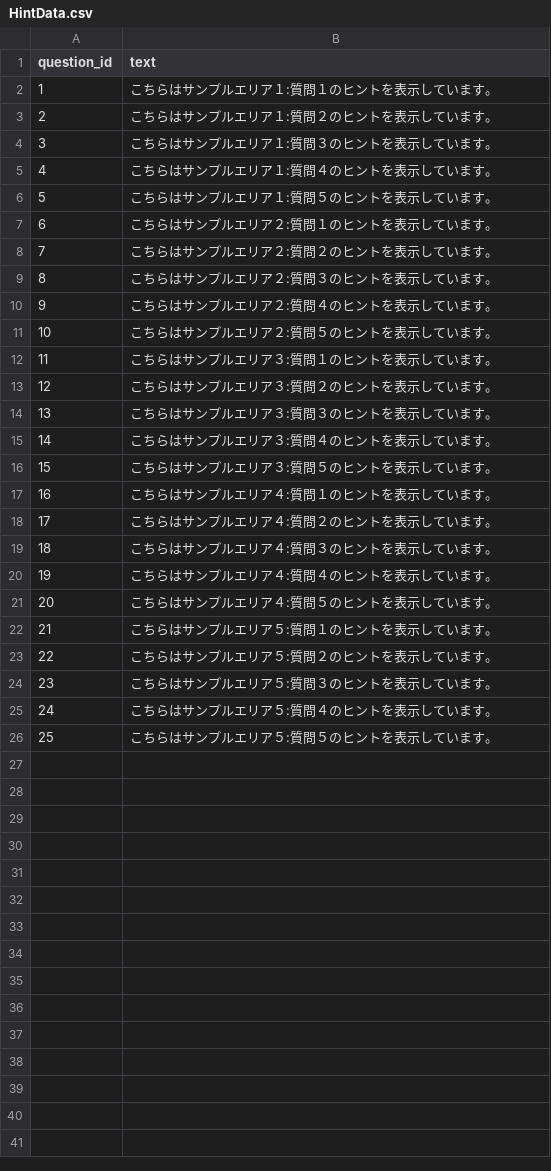
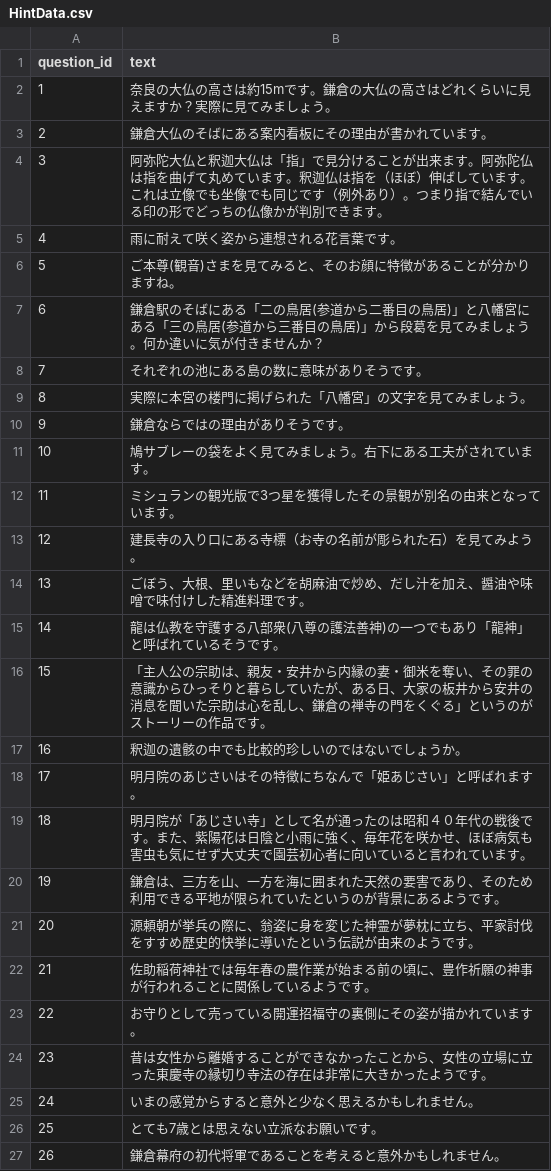
Before and after one commit to kendai912/quespo-backend, a CSV file: database/seeds/csv/HintData.csv, drawn as a sheet; the diff names each change by its address in the sheet, - before the commit and + after, or states it on an @@ line.

```diff
--- a/database/seeds/csv/HintData.csv
+++ b/database/seeds/csv/HintData.csv
-B2 (text): こちらはサンプルエリア１:質問１のヒントを表示しています。
+B2 (text): 奈良の大仏の高さは約15mです。鎌倉の大仏の高さはどれくらいに見えますか？実際に見てみましょう。
-B3 (text): こちらはサンプルエリア１:質問２のヒントを表示しています。
+B3 (text): 鎌倉大仏のそばにある案内看板にその理由が書かれています。
-B4 (text): こちらはサンプルエリア１:質問３のヒントを表示しています。
+B4 (text): 阿弥陀大仏と釈迦大仏は「指」で見分けることが出来ます。阿弥陀仏は指を曲げて丸めています。釈迦仏は指を（ほぼ）伸ばしています。これは立像でも坐像でも同じです（例外あり）。つまり指で結んでいる印の形でどっちの仏像かが判別できます。
-B5 (text): こちらはサンプルエリア１:質問４のヒントを表示しています。
+B5 (text): 雨に耐えて咲く姿から連想される花言葉です。
-B6 (text): こちらはサンプルエリア１:質問５のヒントを表示しています。
+B6 (text): ご本尊(観音)さまを見てみると、そのお顔に特徴があることが分かりますね。
-B7 (text): こちらはサンプルエリア２:質問１のヒントを表示しています。
+B7 (text): 鎌倉駅のそばにある「二の鳥居(参道から二番目の鳥居)」と八幡宮にある「三の鳥居(参道から三番目の鳥居)」から段葛を見てみましょう。何か違いに気が付きませんか？
-B8 (text): こちらはサンプルエリア２:質問２のヒントを表示しています。
+B8 (text): それぞれの池にある島の数に意味がありそうです。
-B9 (text): こちらはサンプルエリア２:質問３のヒントを表示しています。
+B9 (text): 実際に本宮の楼門に掲げられた「八幡宮」の文字を見てみましょう。
-B10 (text): こちらはサンプルエリア２:質問４のヒントを表示しています。
+B10 (text): 鎌倉ならではの理由がありそうです。
-B11 (text): こちらはサンプルエリア２:質問５のヒントを表示しています。
+B11 (text): 鳩サブレーの袋をよく見てみましょう。右下にある工夫がされています。
-B12 (text): こちらはサンプルエリア３:質問１のヒントを表示しています。
+B12 (text): ミシュランの観光版で3つ星を獲得したその景観が別名の由来となっています。
-B13 (text): こちらはサンプルエリア３:質問２のヒントを表示しています。
+B13 (text): 建長寺の入り口にある寺標（お寺の名前が彫られた石）を見てみよう。
-B14 (text): こちらはサンプルエリア３:質問３のヒントを表示しています。
+B14 (text): ごぼう、大根、里いもなどを胡麻油で炒め、だし汁を加え、醤油や味噌で味付けした精進料理です。
-B15 (text): こちらはサンプルエリア３:質問４のヒントを表示しています。
+B15 (text): 龍は仏教を守護する八部衆(八尊の護法善神)の一つでもあり「龍神」と呼ばれているそうです。
-B16 (text): こちらはサンプルエリア３:質問５のヒントを表示しています。
+B16 (text): 「主人公の宗助は、親友・安井から内縁の妻・御米を奪い、その罪の意識からひっそりと暮らしていたが、ある日、大家の板井から安井の消息を聞いた宗助は心を乱し、鎌倉の禅寺の門をくぐる」というのがストーリーの作品です。
-B17 (text): こちらはサンプルエリア４:質問１のヒントを表示しています。
+B17 (text): 釈迦の遺骸の中でも比較的珍しいのではないでしょうか。
-B18 (text): こちらはサンプルエリア４:質問２のヒントを表示しています。
+B18 (text): 明月院のあじさいはその特徴にちなんで「姫あじさい」と呼ばれます。
-B19 (text): こちらはサンプルエリア４:質問３のヒントを表示しています…
+B19 (text): 明月院が「あじさい寺」として名が通ったのは昭和４０年代の戦後です。また、紫陽花は日陰と小雨に強く、毎年花を咲かせ、ほぼ病気も害虫も気にせず大丈夫で園芸初心者に向いていると言われています…
-B20 (text): こちらはサンプルエリア４:質問４のヒントを表示しています。
+B20 (text): 鎌倉は、三方を山、一方を海に囲まれた天然の要害であり、そのため利用できる平地が限られていたというのが背景にあるようです。
-B21 (text): こちらはサンプルエリア４:質問５のヒントを表示しています。
+B21 (text): 源頼朝が挙兵の際に、翁姿に身を変じた神霊が夢枕に立ち、平家討伐をすすめ歴史的快挙に導いたという伝説が由来のようです。
-B22 (text): こちらはサンプルエリア５:質問１のヒントを表示しています。
+B22 (text): 佐助稲荷神社では毎年春の農作業が始まる前の頃に、豊作祈願の神事が行われることに関係しているようです。
-B23 (text): こちらはサンプルエリア５:質問２のヒントを表示しています。
+B23 (text): お守りとして売っている開運招福守の裏側にその姿が描かれています。
-B24 (text): こちらはサンプルエリア５:質問３のヒントを表示しています。
+B24 (text): 昔は女性から離婚することができなかったことから、女性の立場に立った東慶寺の縁切り寺法の存在は非常に大きかったようです。
-B25 (text): こちらはサンプルエリア５:質問４のヒントを表示しています。
+B25 (text): いまの感覚からすると意外と少なく思えるかもしれません。
-B26 (text): こちらはサンプルエリア５:質問５のヒントを表示しています。
+B26 (text): とても7歳とは思えない立派なお願いです。
+row 27: 26 | 鎌倉幕府の初代将軍であることを考えると意外かもしれません。
```
Also changed, not shown: database/seeds/csv/OptionData.csv, database/seeds/csv/QuestionArea.csv, 7 other files.
